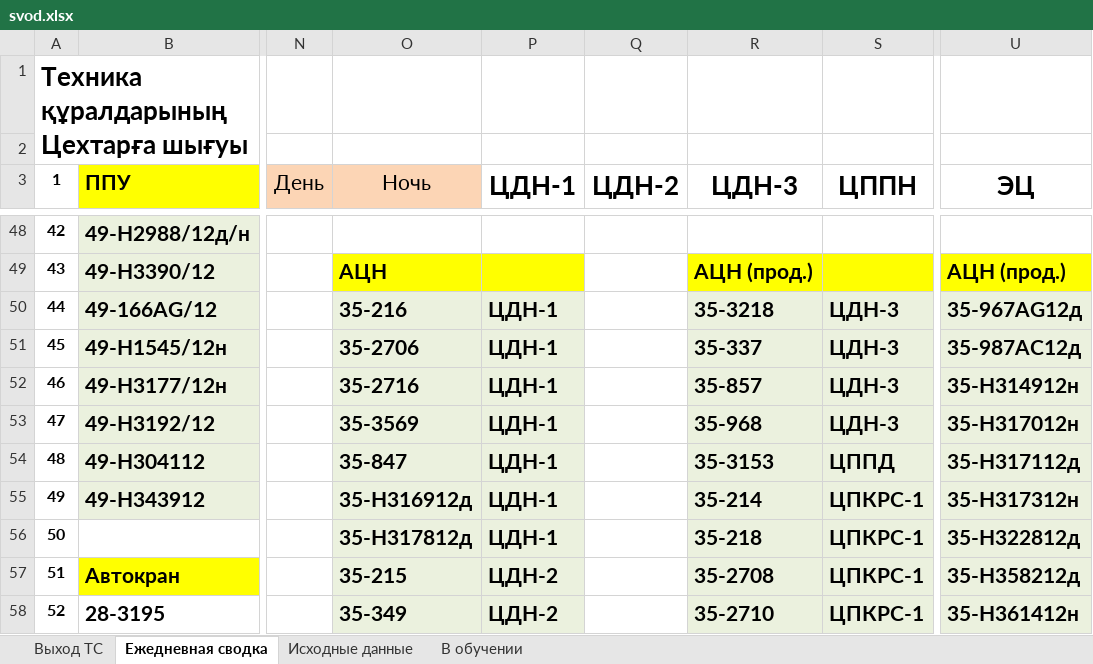
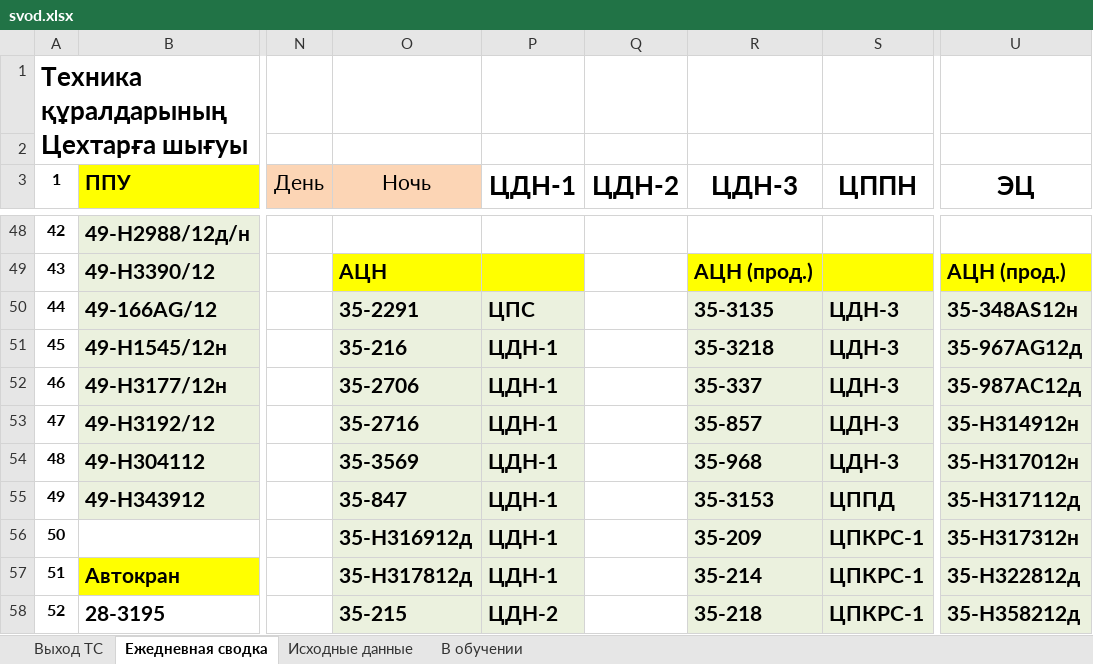
Before and after one commit to aura2889/summary, an Excel workbook: archive/2026-11-24/svod.xlsx, sheet Ежедневная сводка, drawn as a sheet; only a part is shown, gaps mark what is left out; values as stored, in another font and other column widths than the file's, no borders; the diff covers the shown part only; the diff names each change by its address in the sheet, - before the commit and + after, or states it on an @@ line.

```diff
--- a/archive/2026-11-24/svod.xlsx (sheet Ежедневная сводка)
+++ b/archive/2026-11-24/svod.xlsx (sheet Ежедневная сводка)
-O50 (Ночь): 35-216
+O50 (Ночь): 35-2291
-P50 (ЦДН-1): ЦДН-1
+P50 (ЦДН-1): ЦПC
-R50 (ЦДН-3): 35-3218
+R50 (ЦДН-3): 35-3135
-U50 (ЭЦ): 35-967AG12д
+U50 (ЭЦ): 35-348АS12н
-O51 (Ночь): 35-2706
+O51 (Ночь): 35-216
-R51 (ЦДН-3): 35-337
+R51 (ЦДН-3): 35-3218
-U51 (ЭЦ): 35-987АC12д
+U51 (ЭЦ): 35-967AG12д
-O52 (Ночь): 35-2716
+O52 (Ночь): 35-2706
-R52 (ЦДН-3): 35-857
+R52 (ЦДН-3): 35-337
-U52 (ЭЦ): 35-H314912н
+U52 (ЭЦ): 35-987АC12д
-O53 (Ночь): 35-3569
+O53 (Ночь): 35-2716
-R53 (ЦДН-3): 35-968
+R53 (ЦДН-3): 35-857
-U53 (ЭЦ): 35-H317012н
+U53 (ЭЦ): 35-H314912н
-O54 (Ночь): 35-847
+O54 (Ночь): 35-3569
-R54 (ЦДН-3): 35-3153
+R54 (ЦДН-3): 35-968
-S54 (ЦППН): ЦППД
+S54 (ЦППН): ЦДН-3
-U54 (ЭЦ): 35-H317112д
+U54 (ЭЦ): 35-H317012н
-O55 (Ночь): 35-H316912д
+O55 (Ночь): 35-847
-R55 (ЦДН-3): 35-214
+R55 (ЦДН-3): 35-3153
-S55 (ЦППН): ЦПКРС-1
+S55 (ЦППН): ЦППД
-U55 (ЭЦ): 35-H317312н
+U55 (ЭЦ): 35-H317112д
-O56 (Ночь): 35-Н317812д
+O56 (Ночь): 35-H316912д
-R56 (ЦДН-3): 35-218
+R56 (ЦДН-3): 35-209
-U56 (ЭЦ): 35-H322812д
+U56 (ЭЦ): 35-H317312н
-O57 (Ночь): 35-215
+O57 (Ночь): 35-Н317812д
-P57 (ЦДН-1): ЦДН-2
+P57 (ЦДН-1): ЦДН-1
-R57 (ЦДН-3): 35-2708
+R57 (ЦДН-3): 35-214
-U57 (ЭЦ): 35-H358212д
+U57 (ЭЦ): 35-H322812д
-O58 (Ночь): 35-349
+O58 (Ночь): 35-215
-R58 (ЦДН-3): 35-2710
+R58 (ЦДН-3): 35-218
-U58 (ЭЦ): 35-H361412н
+U58 (ЭЦ): 35-H358212д
```
Also changed, not shown: 38 edited cells and cell formats elsewhere in this sheet, sheet Исходные данные, sheet Выход ТС, formulas that keep their value, raw/BUS.xlsx, 8 other files.
